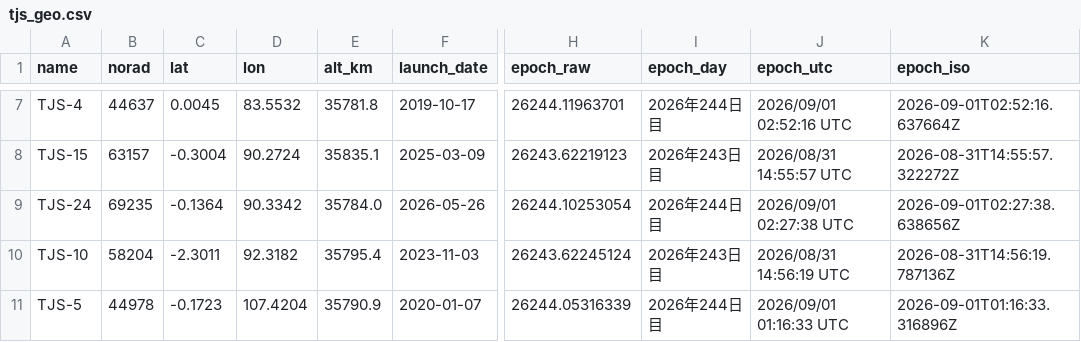
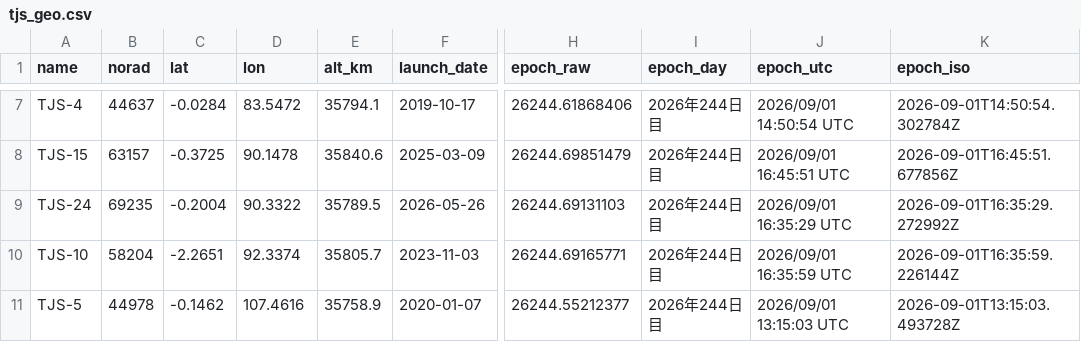
Before and after one commit to butagorilla1182/tjs_geo_control, a CSV file: tjs_geo.csv, drawn as a sheet; only a part is shown, gaps mark what is left out; the diff covers the shown part only; the diff names each change by its address in the sheet, - before the commit and + after, or states it on an @@ line.

```diff
--- a/tjs_geo.csv
+++ b/tjs_geo.csv
-C7 (lat): 0.0045
+C7 (lat): -0.0284
-D7 (lon): 83.5532
+D7 (lon): 83.5472
-E7 (alt_km): 35781.8
+E7 (alt_km): 35794.1
-H7 (epoch_raw): 26244.11963701
+H7 (epoch_raw): 26244.61868406
-J7 (epoch_utc): 2026/09/01 02:52:16 UTC
+J7 (epoch_utc): 2026/09/01 14:50:54 UTC
-K7 (epoch_iso): 2026-09-01T02:52:16.637664Z
+K7 (epoch_iso): 2026-09-01T14:50:54.302784Z
-C8 (lat): -0.3004
+C8 (lat): -0.3725
-D8 (lon): 90.2724
+D8 (lon): 90.1478
-E8 (alt_km): 35835.1
+E8 (alt_km): 35840.6
-H8 (epoch_raw): 26243.62219123
+H8 (epoch_raw): 26244.69851479
-I8 (epoch_day): 2026年243日目
+I8 (epoch_day): 2026年244日目
-J8 (epoch_utc): 2026/08/31 14:55:57 UTC
+J8 (epoch_utc): 2026/09/01 16:45:51 UTC
-K8 (epoch_iso): 2026-08-31T14:55:57.322272Z
+K8 (epoch_iso): 2026-09-01T16:45:51.677856Z
-C9 (lat): -0.1364
+C9 (lat): -0.2004
-D9 (lon): 90.3342
+D9 (lon): 90.3322
-E9 (alt_km): 35784.0
+E9 (alt_km): 35789.5
-H9 (epoch_raw): 26244.10253054
+H9 (epoch_raw): 26244.69131103
-J9 (epoch_utc): 2026/09/01 02:27:38 UTC
+J9 (epoch_utc): 2026/09/01 16:35:29 UTC
-K9 (epoch_iso): 2026-09-01T02:27:38.638656Z
+K9 (epoch_iso): 2026-09-01T16:35:29.272992Z
-C10 (lat): -2.3011
+C10 (lat): -2.2651
-D10 (lon): 92.3182
+D10 (lon): 92.3374
-E10 (alt_km): 35795.4
+E10 (alt_km): 35805.7
-H10 (epoch_raw): 26243.62245124
+H10 (epoch_raw): 26244.69165771
-I10 (epoch_day): 2026年243日目
+I10 (epoch_day): 2026年244日目
-J10 (epoch_utc): 2026/08/31 14:56:19 UTC
+J10 (epoch_utc): 2026/09/01 16:35:59 UTC
-K10 (epoch_iso): 2026-08-31T14:56:19.787136Z
+K10 (epoch_iso): 2026-09-01T16:35:59.226144Z
-C11 (lat): -0.1723
+C11 (lat): -0.1462
-D11 (lon): 107.4204
+D11 (lon): 107.4616
-E11 (alt_km): 35790.9
+E11 (alt_km): 35758.9
-H11 (epoch_raw): 26244.05316339
+H11 (epoch_raw): 26244.55212377
-J11 (epoch_utc): 2026/09/01 01:16:33 UTC
+J11 (epoch_utc): 2026/09/01 13:15:03 UTC
-K11 (epoch_iso): 2026-09-01T01:16:33.316896Z
+K11 (epoch_iso): 2026-09-01T13:15:03.493728Z
```
Also changed, not shown: 104 edited cells elsewhere in this file, 6 other files.
